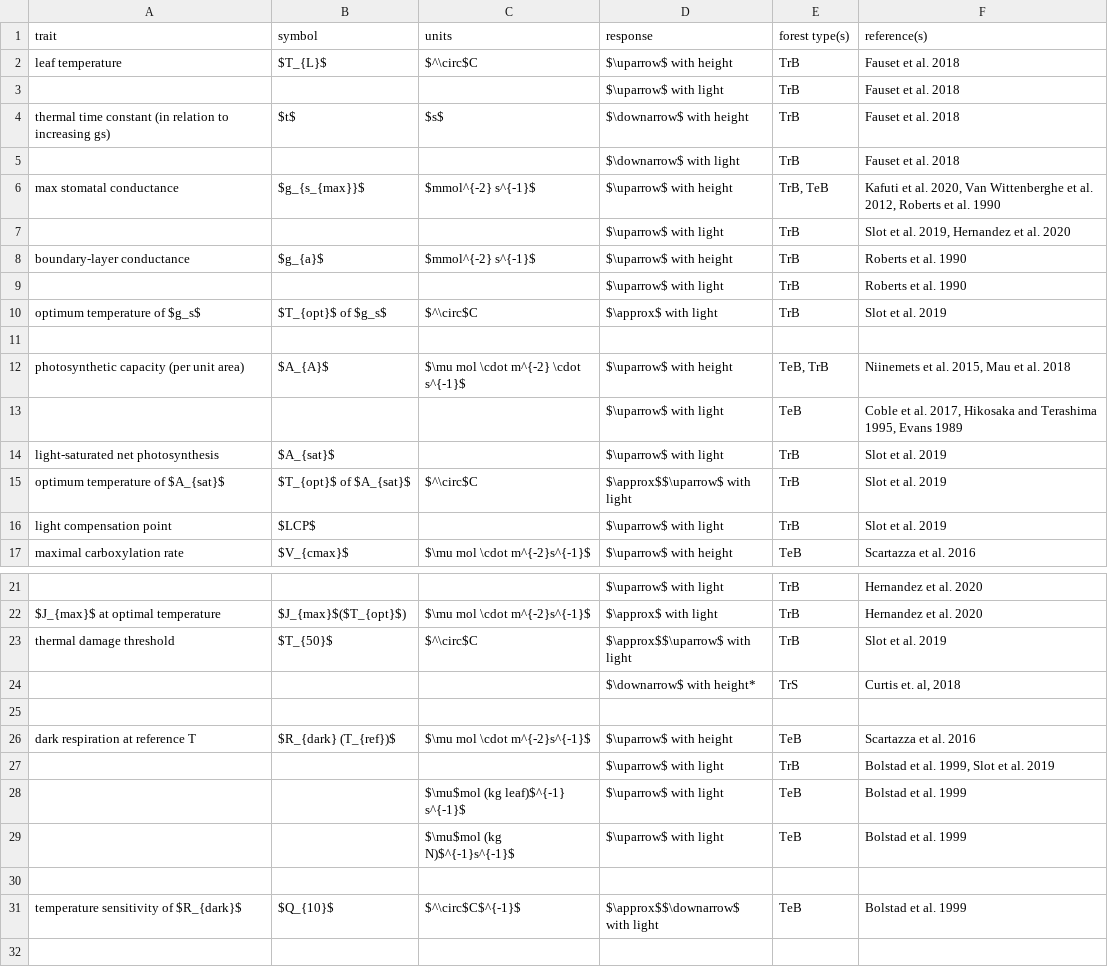
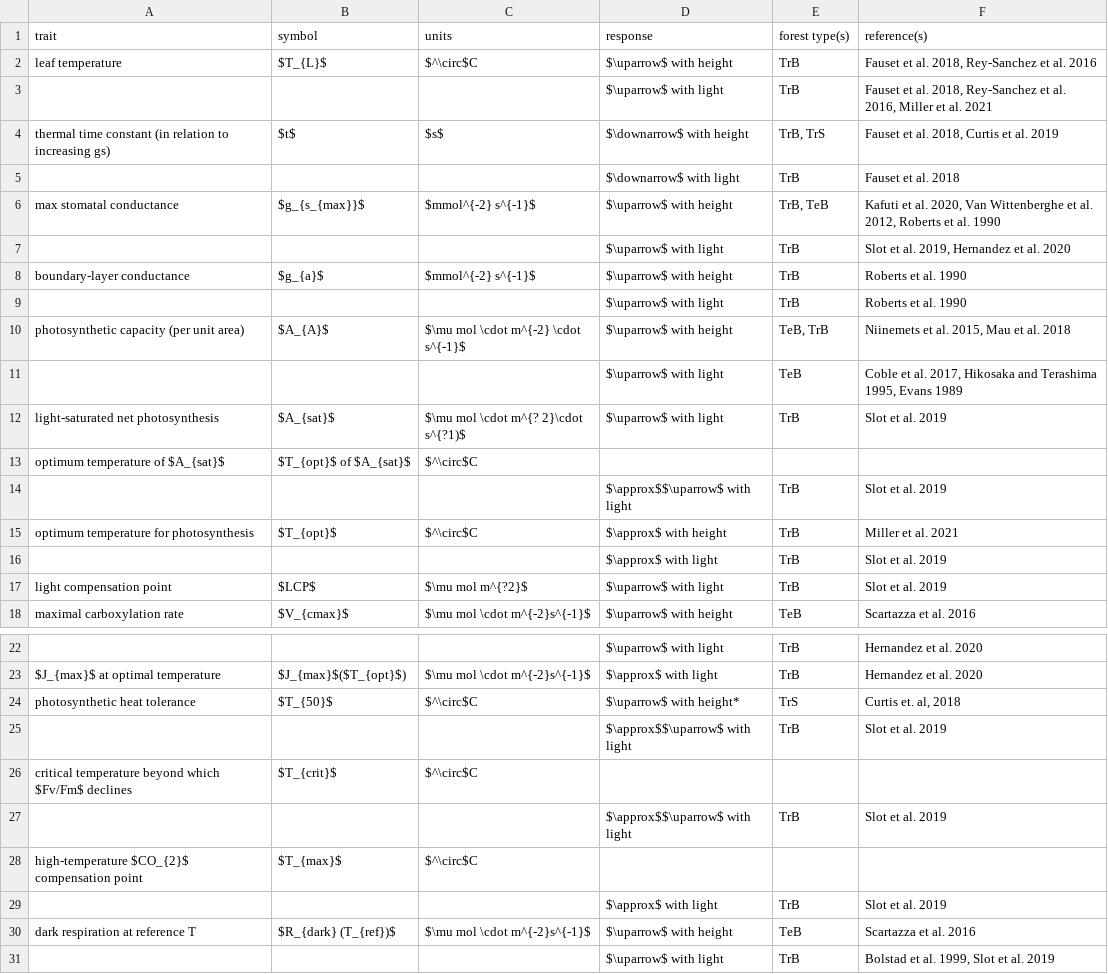
Before and after one commit to EcoClimLab/vertical-thermal-review, a CSV file: Lit_Review/metabolism_table.csv, drawn as a sheet; only a part is shown, gaps mark what is left out; the shorter side is filled out with more unchanged rows; removed rows and columns are numbered as before the commit, all else as after; the diff names each change by its address in the sheet, - before the commit and + after, or states it on an @@ line.

Commit message:
Update metabolism_table.csv

```diff
--- a/Lit_Review/metabolism_table.csv
+++ b/Lit_Review/metabolism_table.csv
-F2 (reference(s)): Fauset et al. 2018
+F2 (reference(s)): Fauset et al. 2018, Rey-Sanchez et al. 2016
-F3 (reference(s)): Fauset et al. 2018
+F3 (reference(s)): Fauset et al. 2018, Rey-Sanchez et al. 2016, Miller et al. 2021
-E4 (forest type(s)): TrB
+E4 (forest type(s)): TrB, TrS
-F4 (reference(s)): Fauset et al. 2018
+F4 (reference(s)): Fauset et al. 2018, Curtis et al. 2019
-row 10: optimum temperature of $g_s$ | $T_{opt}$ of $g_s$ | $^\circ$C | $\approx$ with light | TrB | Slot et al. 2019
-row 11: (empty)
-C12 (units): (empty)
+C12 (units): $\mu mol \cdot m^{? 2}\cdot s^{?1)$
-D13 (response): $\approx$$\uparrow$ with light
+D13 (response): (empty)
-E13 (forest type(s)): TrB
+E13 (forest type(s)): (empty)
-F13 (reference(s)): Slot et al. 2019
+F13 (reference(s)): (empty)
+row 14:  |  |  | $\approx$$\uparrow$ with light | TrB | Slot et al. 2019
+row 15: optimum temperature for photosynthesis | $T_{opt}$ | $^\circ$C | $\approx$ with height | TrB | Miller et al. 2021
+row 16:  |  |  | $\approx$ with light | TrB | Slot et al. 2019
-C17 (units): (empty)
+C17 (units): $\mu mol m^{?2}$
-A24 (trait): thermal damage threshold
+A24 (trait): photosynthetic heat tolerance
-D24 (response): $\approx$$\uparrow$ with light
+D24 (response): $\uparrow$ with height*
-E24 (forest type(s)): TrB
+E24 (forest type(s)): TrS
-F24 (reference(s)): Slot et al. 2019
+F24 (reference(s)): Curtis et. al, 2018
-row 24:  |  |  | $\downarrow$ with height* | TrS | Curtis et. al, 2018
-row 25: (empty)
+row 25:  |  |  | $\approx$$\uparrow$ with light | TrB | Slot et al. 2019
+row 26: critical temperature beyond which $Fv/Fm$ declines | $T_{crit}$ | $^\circ$C
+row 27:  |  |  | $\approx$$\uparrow$ with light | TrB | Slot et al. 2019
+row 28: high-temperature $CO_{2}$ compensation point | $T_{max}$ | $^\circ$C
+row 29:  |  |  | $\approx$ with light | TrB | Slot et al. 2019
```
